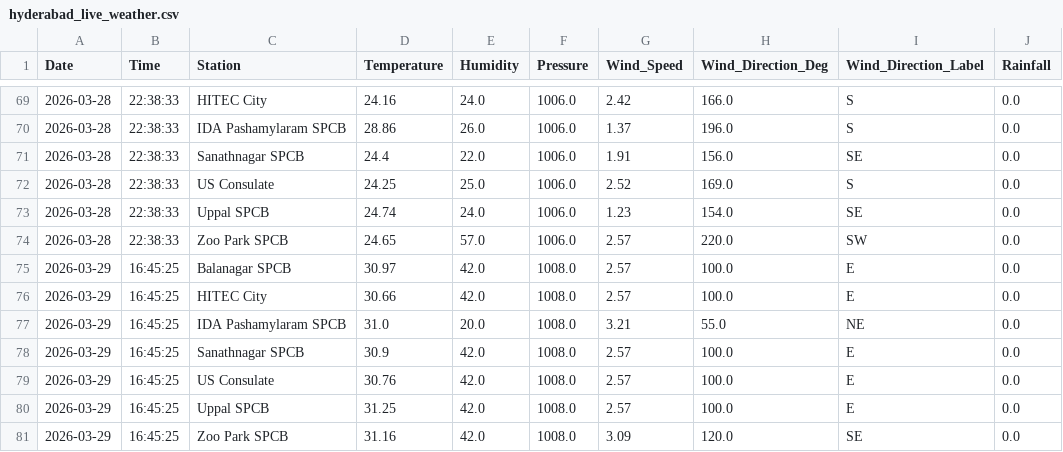
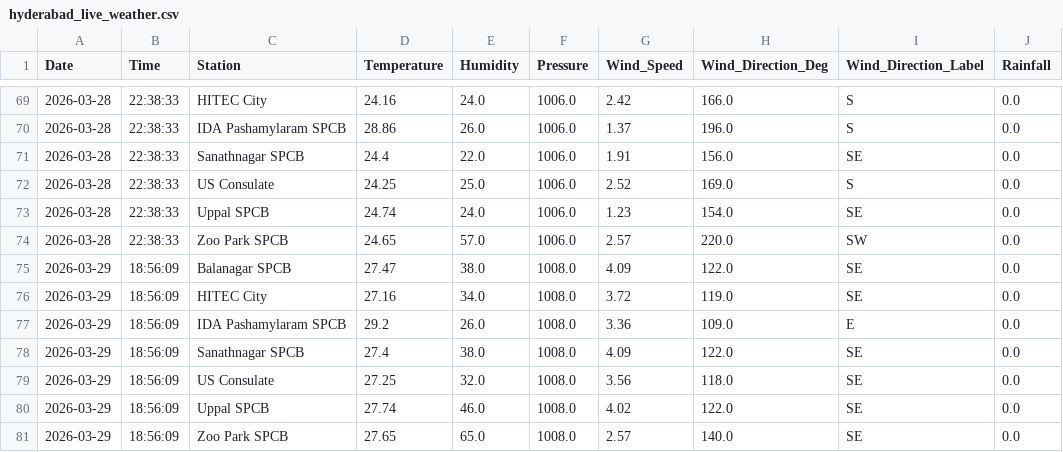
Before and after one commit to Rohan0639/aqi-prediction-ml, a CSV file: data/hyderabad_live_weather.csv, drawn as a sheet; only a part is shown, gaps mark what is left out.

```diff
--- a/data/hyderabad_live_weather.csv
+++ b/data/hyderabad_live_weather.csv
@@ -74,8 +74,8 @@ Date,Time,Station,Temperature,Humidity,Pressure,Wind_Speed,Wind_Direction_Deg,Wi
 2026-03-28,22:38:33,Zoo Park SPCB,24.65,57.0,1006.0,2.57,220.0,SW,0.0
-2026-03-29,16:45:25,Balanagar SPCB,30.97,42.0,1008.0,2.57,100.0,E,0.0
-2026-03-29,16:45:25,HITEC City,30.66,42.0,1008.0,2.57,100.0,E,0.0
-2026-03-29,16:45:25,IDA Pashamylaram SPCB,31.0,20.0,1008.0,3.21,55.0,NE,0.0
-2026-03-29,16:45:25,Sanathnagar SPCB,30.9,42.0,1008.0,2.57,100.0,E,0.0
-2026-03-29,16:45:25,US Consulate,30.76,42.0,1008.0,2.57,100.0,E,0.0
-2026-03-29,16:45:25,Uppal SPCB,31.25,42.0,1008.0,2.57,100.0,E,0.0
-2026-03-29,16:45:25,Zoo Park SPCB,31.16,42.0,1008.0,3.09,120.0,SE,0.0
+2026-03-29,18:56:09,Balanagar SPCB,27.47,38.0,1008.0,4.09,122.0,SE,0.0
+2026-03-29,18:56:09,HITEC City,27.16,34.0,1008.0,3.72,119.0,SE,0.0
+2026-03-29,18:56:09,IDA Pashamylaram SPCB,29.2,26.0,1008.0,3.36,109.0,E,0.0
+2026-03-29,18:56:09,Sanathnagar SPCB,27.4,38.0,1008.0,4.09,122.0,SE,0.0
+2026-03-29,18:56:09,US Consulate,27.25,32.0,1008.0,3.56,118.0,SE,0.0
+2026-03-29,18:56:09,Uppal SPCB,27.74,46.0,1008.0,4.02,122.0,SE,0.0
+2026-03-29,18:56:09,Zoo Park SPCB,27.65,65.0,1008.0,2.57,140.0,SE,0.0
```
Also changed, not shown: data/live_aqi_dataset.csv.
